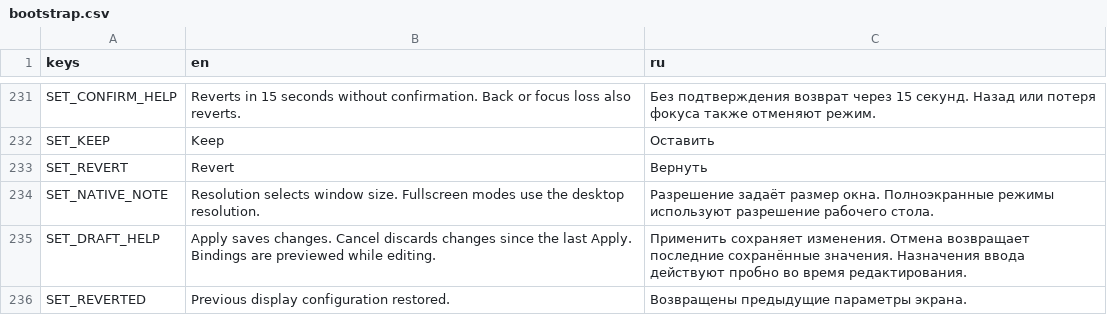
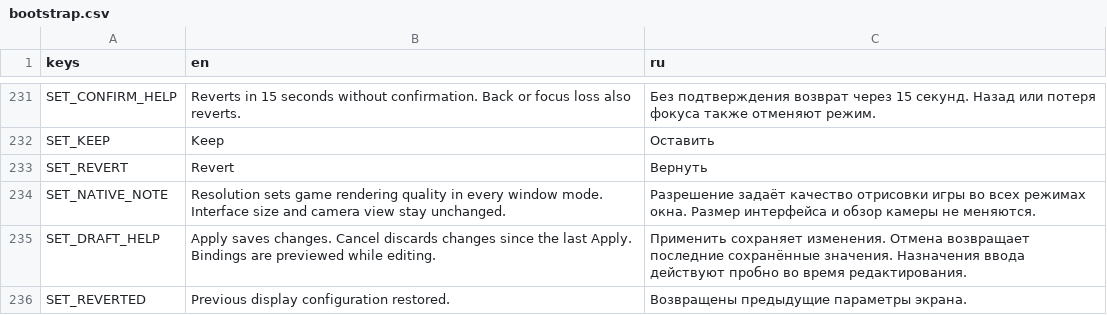
Before and after one commit to grislytoe/ProjectVelocity, a CSV file: ui/localization/bootstrap.csv, drawn as a sheet; only a part is shown, gaps mark what is left out.

Commit message:
Fix fullscreen render resolution and enforce Steam Deck minimum

```diff
--- a/ui/localization/bootstrap.csv
+++ b/ui/localization/bootstrap.csv
@@ -233,3 +233,3 @@ SET_KEEP,Keep,Оставить
 SET_REVERT,Revert,Вернуть
-SET_NATIVE_NOTE,Resolution selects window size. Fullscreen modes use the desktop resolution.,Разрешение задаёт размер окна. Полноэкранные режимы используют разрешение рабочего стола.
+SET_NATIVE_NOTE,Resolution sets game rendering quality in every window mode. Interface size and camera view stay unchanged.,Разрешение задаёт качество отрисовки игры во всех режимах окна. Размер интерфейса и обзор камеры не меняются.
 SET_DRAFT_HELP,Apply saves changes. Cancel discards changes since the last Apply. Bindings are previewed while editing.,Применить сохраняет изменения. Отмена возвращает последние сохранённые значения. Назначения ввода действуют пробно во время редактирования.
```
Also changed, not shown: 19 other files.
